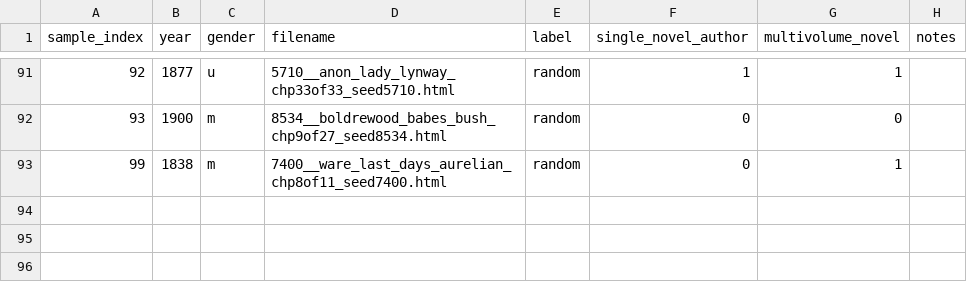
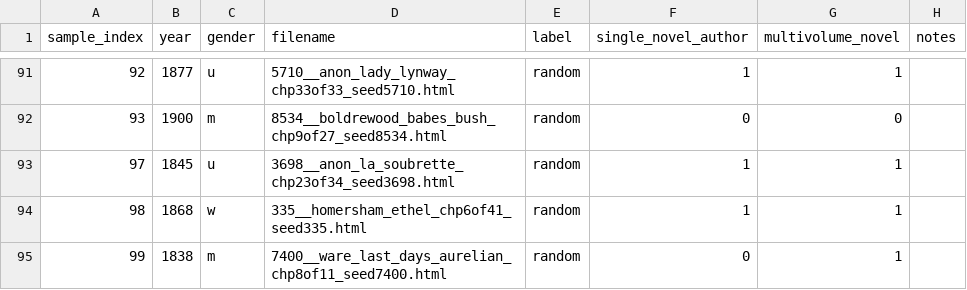
Before and after one commit to ge1789/common-library, a CSV file: random_canon.csv, drawn as a sheet; only a part is shown, gaps mark what is left out; the diff names each change by its address in the sheet, - before the commit and + after, or states it on an @@ line.

Commit message:
feat: Add metadata for two novels

```diff
--- a/random_canon.csv
+++ b/random_canon.csv
+row 93: 97 | 1845 | u | 3698__anon_la_soubrette_chp23of34_seed3698.html | random | 1 | 1
+row 94: 98 | 1868 | w | 335__homersham_ethel_chp6of41_seed335.html | random | 1 | 1
```
